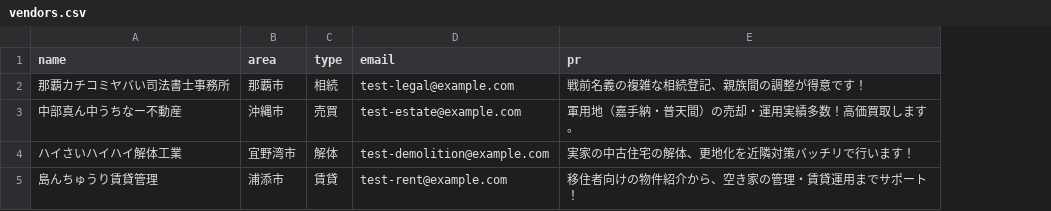
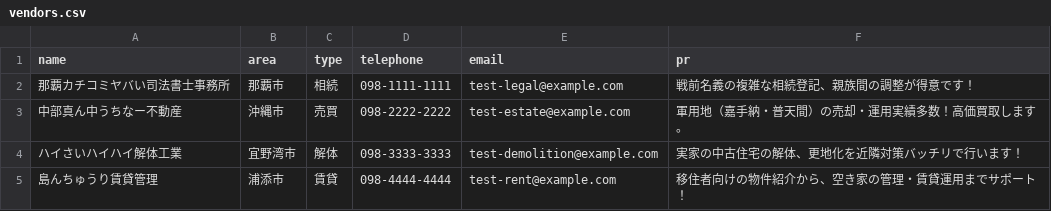
Before and after one commit to m8097292-cmyk/kanasa-app, a CSV file: vendors.csv, drawn as a sheet; the diff names each change by its address in the sheet, - before the commit and + after, or states it on an @@ line.

Commit message:
Update vendors.csv

```diff
--- a/vendors.csv
+++ b/vendors.csv
+column D (telephone), rows 2-5: 098-1111-1111 | 098-2222-2222 | 098-3333-3333 | 098-4444-4444
```
